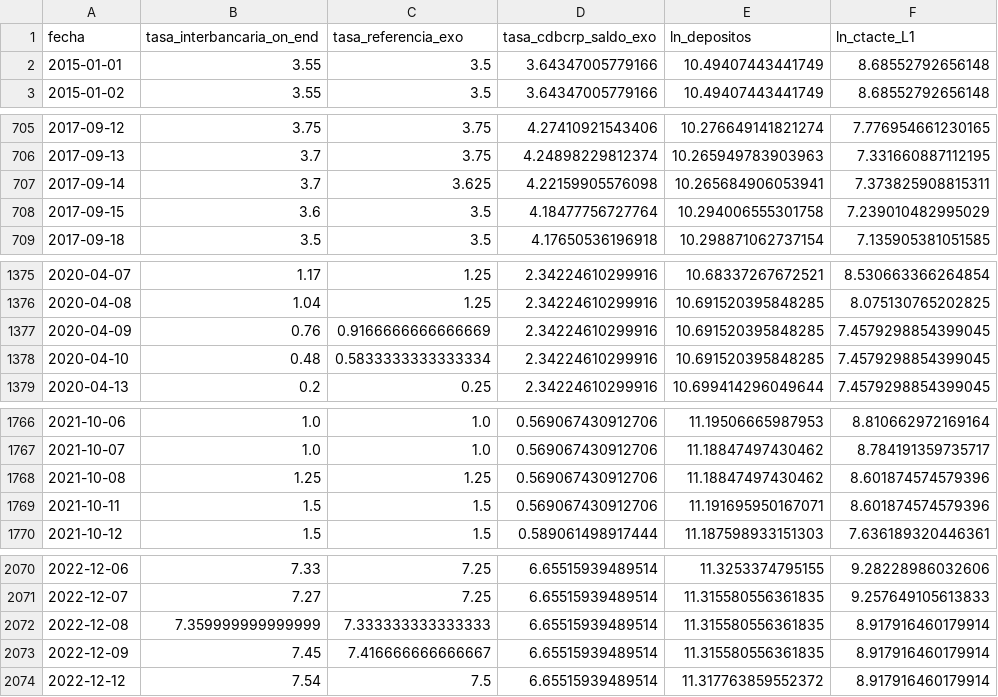
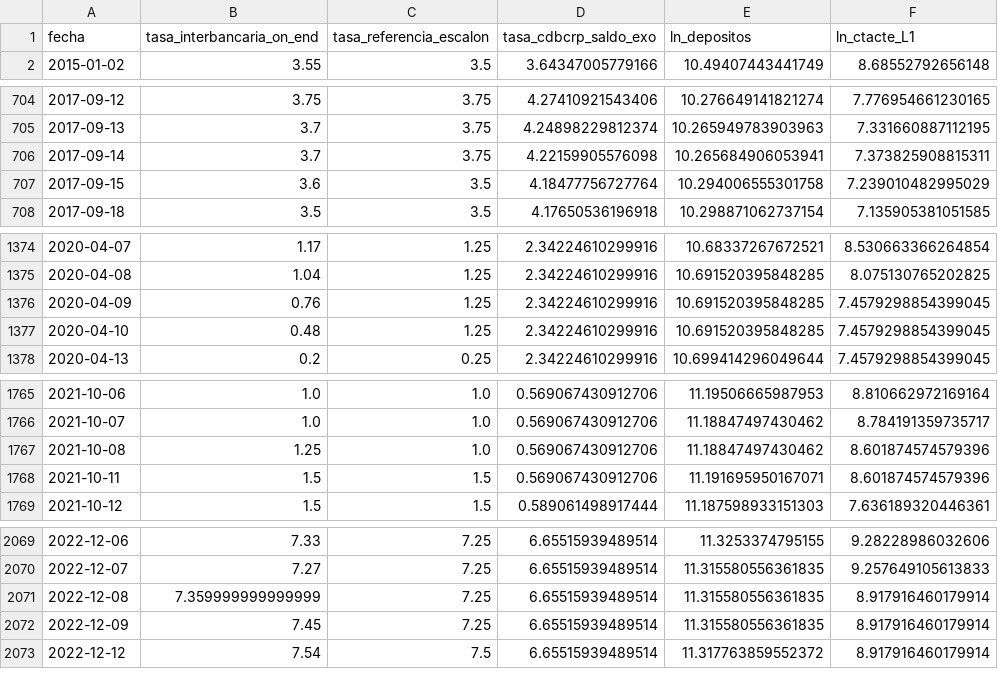
Before and after one commit to jhunior20/tema22-tasas-corto-plazo-bcrp, a CSV file: salidas/datos_analisis_2024200505K.csv, drawn as a sheet; only a part is shown, gaps mark what is left out.

```diff
--- a/salidas/datos_analisis_2024200505K.csv
+++ b/salidas/datos_analisis_2024200505K.csv
@@ -1,3 +1,2 @@
-fecha,tasa_interbancaria_on_end,tasa_referencia_exo,tasa_cdbcrp_saldo_exo,ln_depositos,ln_ctacte_L1
-2015-01-01,3.55,3.5,3.64347005779166,10.49407443441749,8.68552792656148
+fecha,tasa_interbancaria_on_end,tasa_referencia_escalon,tasa_cdbcrp_saldo_exo,ln_depositos,ln_ctacte_L1
 2015-01-02,3.55,3.5,3.64347005779166,10.49407443441749,8.68552792656148
@@ -706,3 +705,3 @@ fecha,tasa_interbancaria_on_end,tasa_referencia_exo,tasa_cdbcrp_saldo_exo,ln_dep
 2017-09-13,3.7,3.75,4.24898229812374,10.265949783903963,7.331660887112195
-2017-09-14,3.7,3.625,4.22159905576098,10.265684906053941,7.373825908815311
+2017-09-14,3.7,3.75,4.22159905576098,10.265684906053941,7.373825908815311
 2017-09-15,3.6,3.5,4.18477756727764,10.294006555301758,7.239010482995029
@@ -1376,4 +1375,4 @@ fecha,tasa_interbancaria_on_end,tasa_referencia_exo,tasa_cdbcrp_saldo_exo,ln_dep
 2020-04-08,1.04,1.25,2.34224610299916,10.691520395848285,8.075130765202825
-2020-04-09,0.76,0.9166666666666669,2.34224610299916,10.691520395848285,7.4579298854399045
-2020-04-10,0.48,0.5833333333333334,2.34224610299916,10.691520395848285,7.4579298854399045
+2020-04-09,0.76,1.25,2.34224610299916,10.691520395848285,7.4579298854399045
+2020-04-10,0.48,1.25,2.34224610299916,10.691520395848285,7.4579298854399045
 2020-04-13,0.2,0.25,2.34224610299916,10.699414296049644,7.4579298854399045
@@ -1767,3 +1766,3 @@ fecha,tasa_interbancaria_on_end,tasa_referencia_exo,tasa_cdbcrp_saldo_exo,ln_dep
 2021-10-07,1.0,1.0,0.569067430912706,11.18847497430462,8.784191359735717
-2021-10-08,1.25,1.25,0.569067430912706,11.18847497430462,8.601874574579396
+2021-10-08,1.25,1.0,0.569067430912706,11.18847497430462,8.601874574579396
 2021-10-11,1.5,1.5,0.569067430912706,11.191695950167071,8.601874574579396
@@ -2071,4 +2070,4 @@ fecha,tasa_interbancaria_on_end,tasa_referencia_exo,tasa_cdbcrp_saldo_exo,ln_dep
 2022-12-07,7.27,7.25,6.65515939489514,11.315580556361835,9.257649105613833
-2022-12-08,7.359999999999999,7.333333333333333,6.65515939489514,11.315580556361835,8.917916460179914
-2022-12-09,7.45,7.416666666666667,6.65515939489514,11.315580556361835,8.917916460179914
+2022-12-08,7.359999999999999,7.25,6.65515939489514,11.315580556361835,8.917916460179914
+2022-12-09,7.45,7.25,6.65515939489514,11.315580556361835,8.917916460179914
 2022-12-12,7.54,7.5,6.65515939489514,11.317763859552372,8.917916460179914
```
Also changed, not shown: salidas/tabla_correlacion_2024200505K.csv, salidas/tabla_desvio_por_anio_2024200505K.csv, 55 other files.
